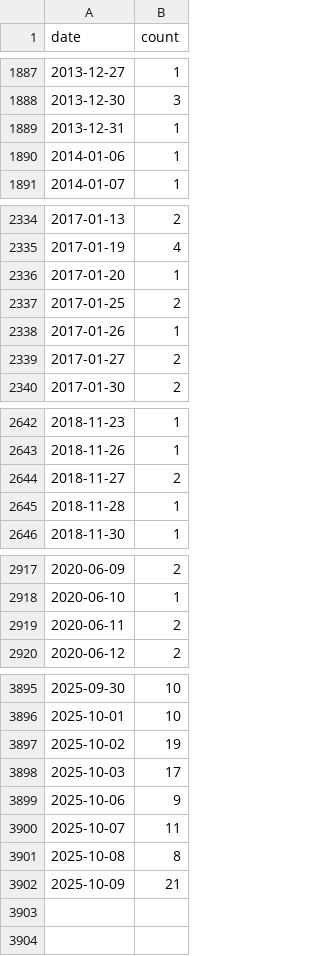
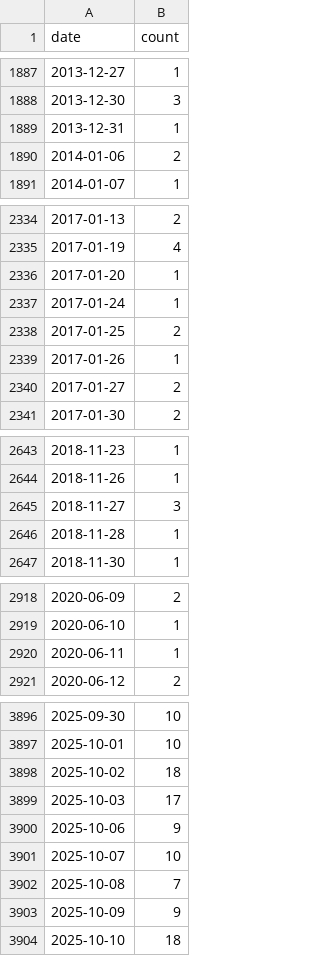
Before and after one commit to john-friedman/datamule-indicators, a CSV file: data/filer_names/listed_rebranding_daily.csv, drawn as a sheet; only a part is shown, gaps mark what is left out; the diff covers the shown part only.

```diff
--- a/data/filer_names/listed_rebranding_daily.csv
+++ b/data/filer_names/listed_rebranding_daily.csv
@@ -1889,3 +1889,3 @@ date,count
 2013-12-31,1
-2014-01-06,1
+2014-01-06,2
 2014-01-07,1
@@ -2336,2 +2336,3 @@ date,count
 2017-01-20,1
+2017-01-24,1
 2017-01-25,2
@@ -2643,3 +2644,3 @@ date,count
 2018-11-26,1
-2018-11-27,2
+2018-11-27,3
 2018-11-28,1
@@ -2918,3 +2919,3 @@ date,count
 2020-06-10,1
-2020-06-11,2
+2020-06-11,1
 2020-06-12,2
@@ -3896,7 +3897,8 @@ date,count
 2025-10-01,10
-2025-10-02,19
+2025-10-02,18
 2025-10-03,17
 2025-10-06,9
-2025-10-07,11
-2025-10-08,8
-2025-10-09,21
+2025-10-07,10
+2025-10-08,7
+2025-10-09,9
+2025-10-10,18
```
Also changed, not shown: 4 edited cells elsewhere in this file, data/filer_metadata/listed_zip_code_aggregate.csv, data/filer_names/unlisted_filer_dotcom_names_daily.csv, 41 other files.
